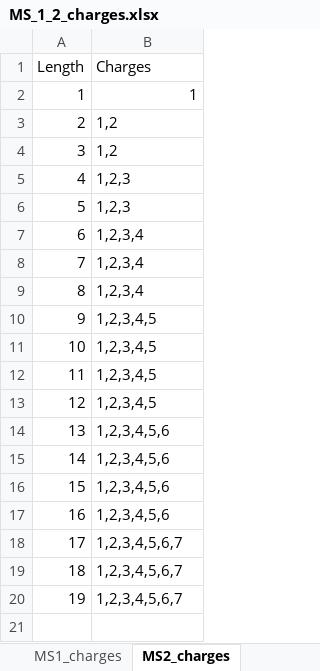
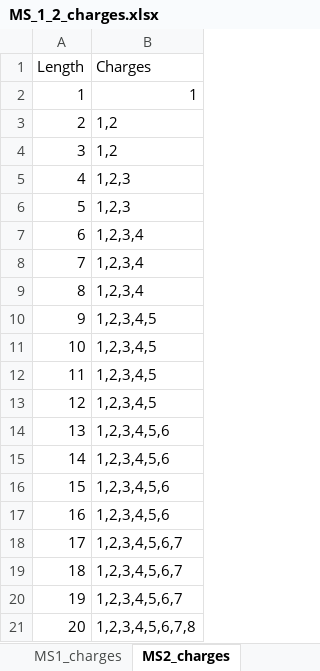
Before and after one commit to jwilliamson16/Pytheas_Qt, an Excel workbook: pytheas_data/MS_1_2_charges.xlsx, sheet MS2_charges, drawn as a sheet; values as stored, in another font and other column widths than the file's, no borders; the diff names each change by its address in the sheet, - before the commit and + after, or states it on an @@ line.

```diff
--- a/pytheas_data/MS_1_2_charges.xlsx (sheet MS2_charges)
+++ b/pytheas_data/MS_1_2_charges.xlsx (sheet MS2_charges)
+row 21: 20 | 1,2,3,4,5,6,7,8
```
Also changed, not shown: pytheas_data/modification_sets.xlsx, pytheas_data/nucleotide_table.xlsx, 19 other files.
